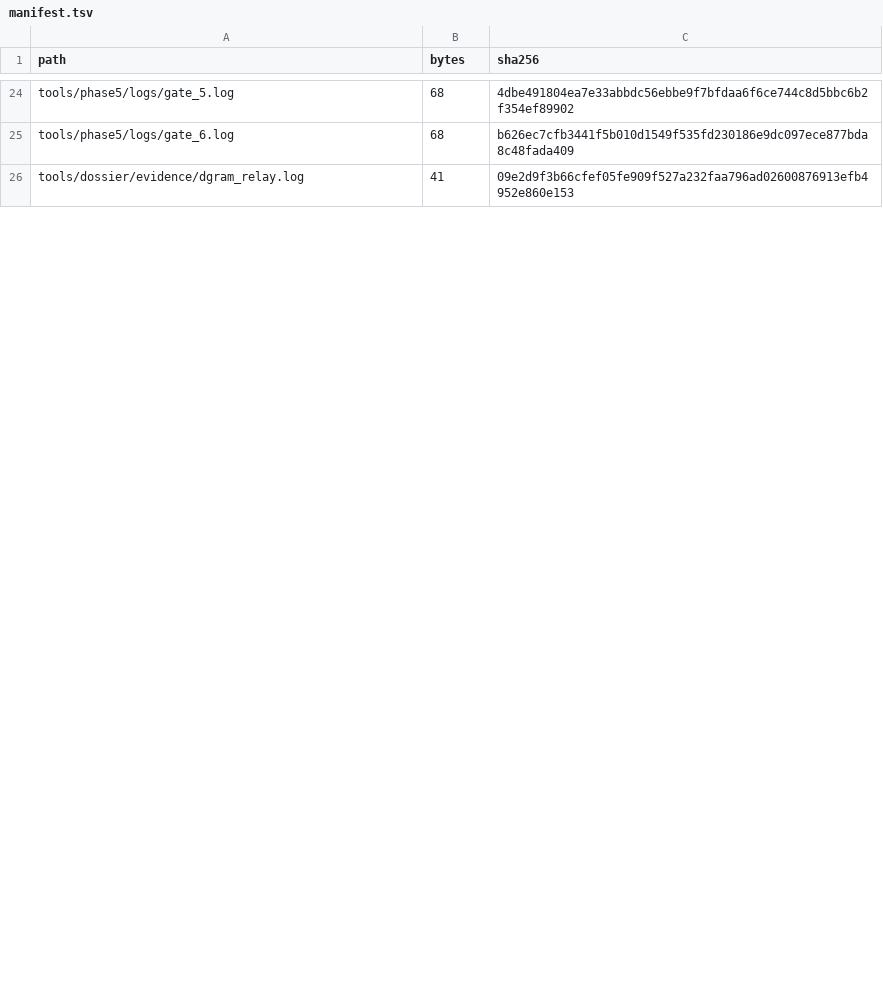
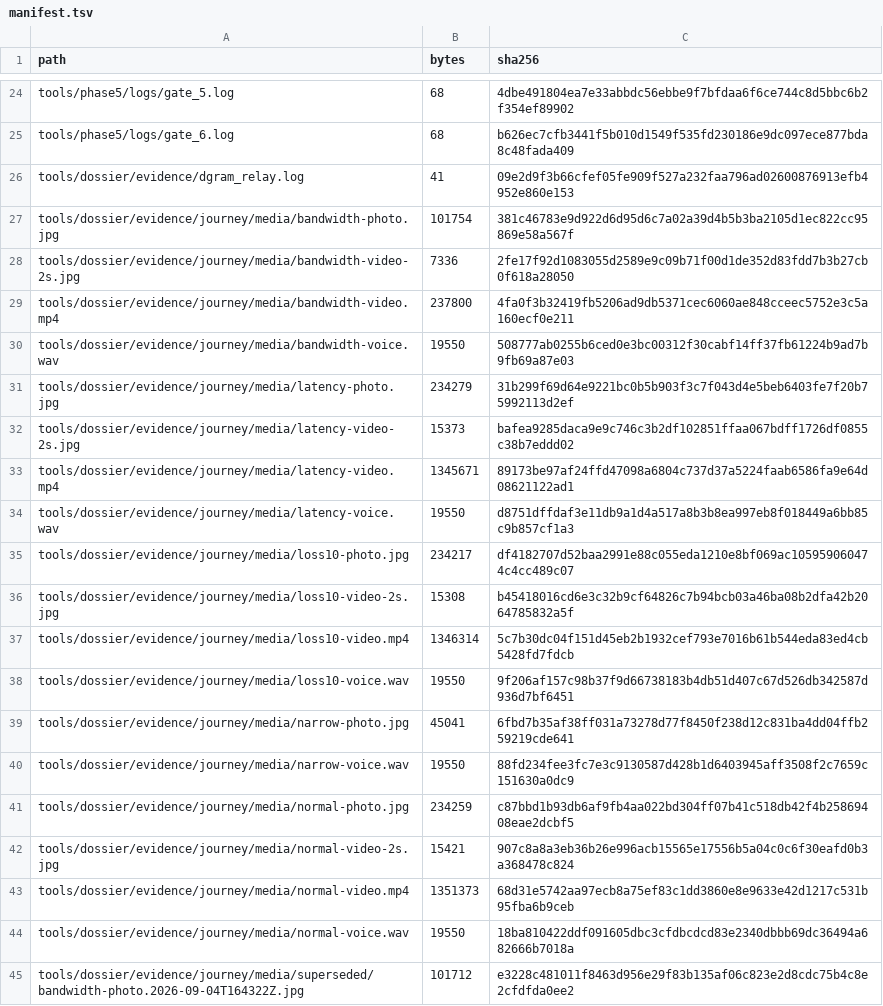
Before and after one commit to tlscodes/liveresilient, a TSV file: tools/dossier/manifest.tsv, drawn as a sheet; only a part is shown, gaps mark what is left out; the diff covers the shown part only; the diff names each change by its address in the sheet, - before the commit and + after, or states it on an @@ line.

```diff
--- a/tools/dossier/manifest.tsv
+++ b/tools/dossier/manifest.tsv
+row 27: tools/dossier/evidence/journey/media/bandwidth-photo.jpg | 101754 | 381c46783e9d922d6d95d6c7a02a39d4b5b3ba2105d1ec822cc95869e58a567f
+row 28: tools/dossier/evidence/journey/media/bandwidth-video-2s.jpg | 7336 | 2fe17f92d1083055d2589e9c09b71f00d1de352d83fdd7b3b27cb0f618a28050
+row 29: tools/dossier/evidence/journey/media/bandwidth-video.mp4 | 237800 | 4fa0f3b32419fb5206ad9db5371cec6060ae848cceec5752e3c5a160ecf0e211
+row 30: tools/dossier/evidence/journey/media/bandwidth-voice.wav | 19550 | 508777ab0255b6ced0e3bc00312f30cabf14ff37fb61224b9ad7b9fb69a87e03
+row 31: tools/dossier/evidence/journey/media/latency-photo.jpg | 234279 | 31b299f69d64e9221bc0b5b903f3c7f043d4e5beb6403fe7f20b75992113d2ef
+row 32: tools/dossier/evidence/journey/media/latency-video-2s.jpg | 15373 | bafea9285daca9e9c746c3b2df102851ffaa067bdff1726df0855c38b7eddd02
+row 33: tools/dossier/evidence/journey/media/latency-video.mp4 | 1345671 | 89173be97af24ffd47098a6804c737d37a5224faab6586fa9e64d08621122ad1
+row 34: tools/dossier/evidence/journey/media/latency-voice.wav | 19550 | d8751dffdaf3e11db9a1d4a517a8b3b8ea997eb8f018449a6bb85c9b857cf1a3
+row 35: tools/dossier/evidence/journey/media/loss10-photo.jpg | 234217 | df4182707d52baa2991e88c055eda1210e8bf069ac105959060474c4cc489c07
+row 36: tools/dossier/evidence/journey/media/loss10-video-2s.jpg | 15308 | b45418016cd6e3c32b9cf64826c7b94bcb03a46ba08b2dfa42b2064785832a5f
+row 37: tools/dossier/evidence/journey/media/loss10-video.mp4 | 1346314 | 5c7b30dc04f151d45eb2b1932cef793e7016b61b544eda83ed4cb5428fd7fdcb
+row 38: tools/dossier/evidence/journey/media/loss10-voice.wav | 19550 | 9f206af157c98b37f9d66738183b4db51d407c67d526db342587d936d7bf6451
+row 39: tools/dossier/evidence/journey/media/narrow-photo.jpg | 45041 | 6fbd7b35af38ff031a73278d77f8450f238d12c831ba4dd04ffb259219cde641
+row 40: tools/dossier/evidence/journey/media/narrow-voice.wav | 19550 | 88fd234fee3fc7e3c9130587d428b1d6403945aff3508f2c7659c151630a0dc9
+row 41: tools/dossier/evidence/journey/media/normal-photo.jpg | 234259 | c87bbd1b93db6af9fb4aa022bd304ff07b41c518db42f4b25869408eae2dcbf5
+row 42: tools/dossier/evidence/journey/media/normal-video-2s.jpg | 15421 | 907c8a8a3eb36b26e996acb15565e17556b5a04c0c6f30eafd0b3a368478c824
+row 43: tools/dossier/evidence/journey/media/normal-video.mp4 | 1351373 | 68d31e5742aa97ecb8a75ef83c1dd3860e8e9633e42d1217c531b95fba6b9ceb
+row 44: tools/dossier/evidence/journey/media/normal-voice.wav | 19550 | 18ba810422ddf091605dbc3cfdbcdcd83e2340dbbb69dc36494a682666b7018a
+row 45: tools/dossier/evidence/journey/media/superseded/bandwidth-photo.2026-09-04T164322Z.jpg | 101712 | e3228c481011f8463d956e29f83b135af06c823e2d8cdc75b4c8e2cfdfda0ee2
```
Also changed, not shown: 19 added rows and 4 edited cells elsewhere in this file, tools/dossier/evidence/journey/RECORDINGS.tsv, 39 other files.
